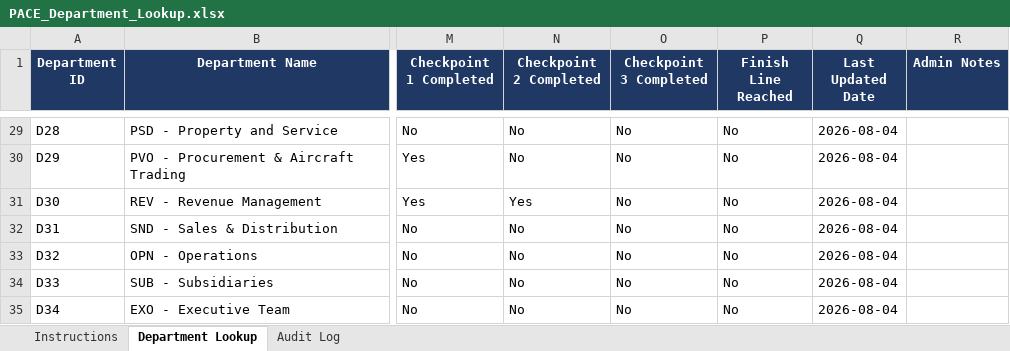
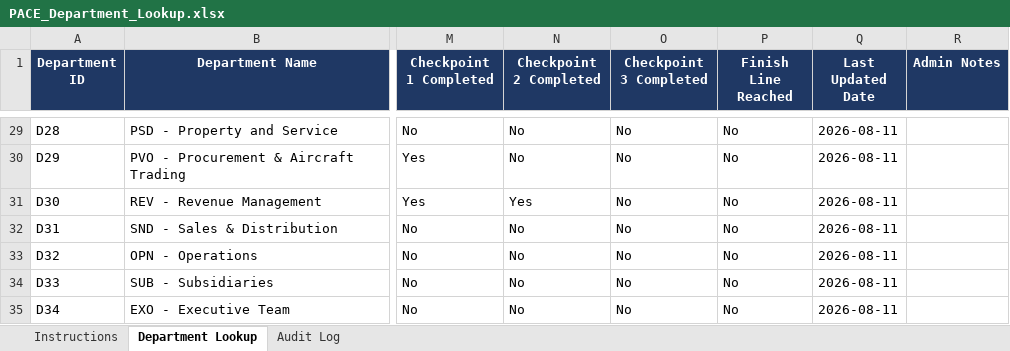
Before and after one commit to jycxonline/High-Performance-Culture-v3, an Excel workbook: data/PACE_Department_Lookup.xlsx, sheet Department Lookup, drawn as a sheet; only a part is shown, gaps mark what is left out; values as stored, in another font and other column widths than the file's, no borders; the diff covers the shown part only; the diff names each change by its address in the sheet, - before the commit and + after, or states it on an @@ line.

```diff
--- a/data/PACE_Department_Lookup.xlsx (sheet Department Lookup)
+++ b/data/PACE_Department_Lookup.xlsx (sheet Department Lookup)
-Q29:Q35 (Last Updated Date): 2026-08-04
+Q29:Q35 (Last Updated Date): 2026-08-11
```
Also changed, not shown: 27 edited cells elsewhere in this sheet, sheet Audit Log, data/HPC_Question_Bank_Template.xlsx, data/HPC_Response_Data_Template.xlsx, 9 other files.
